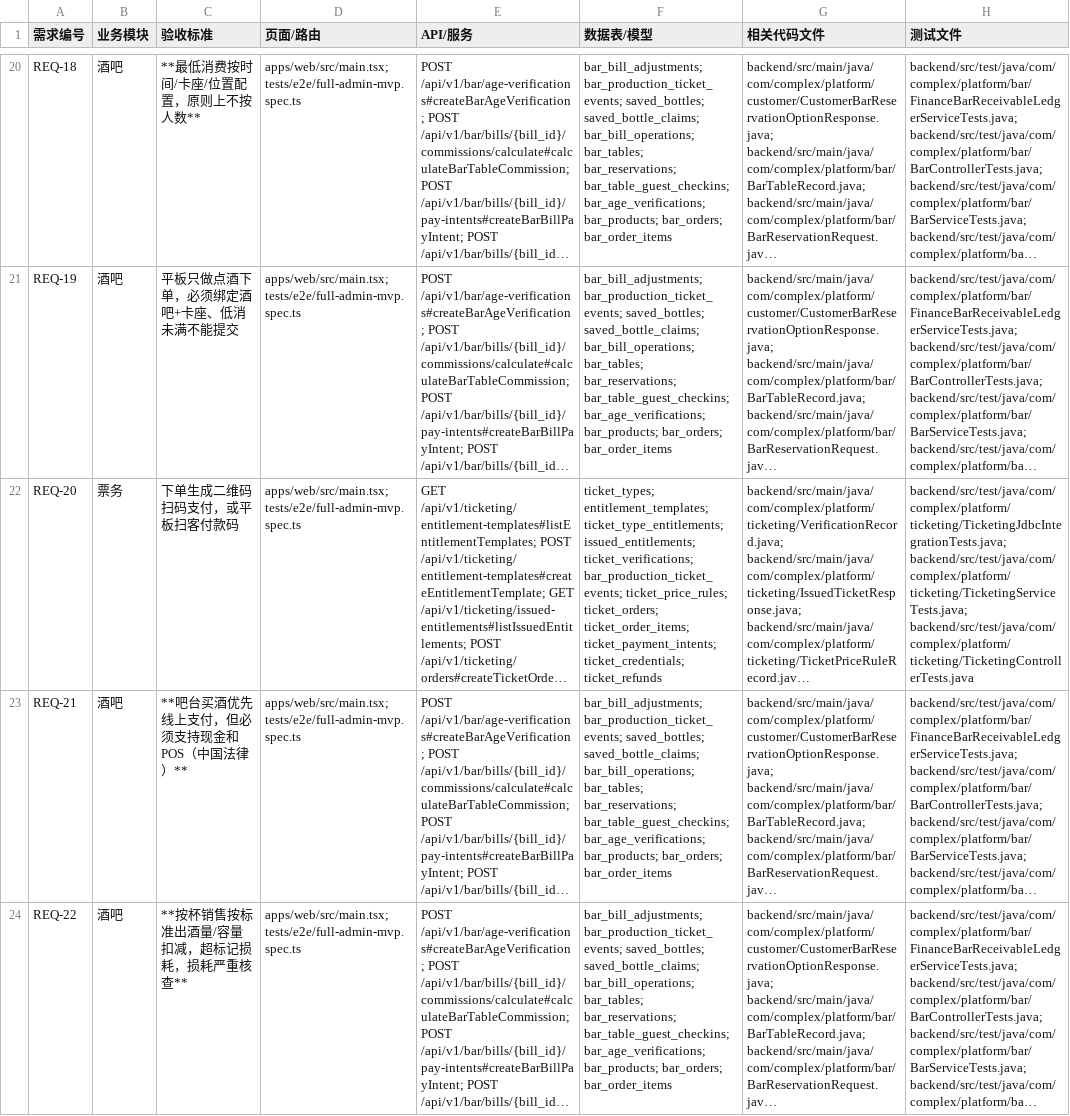
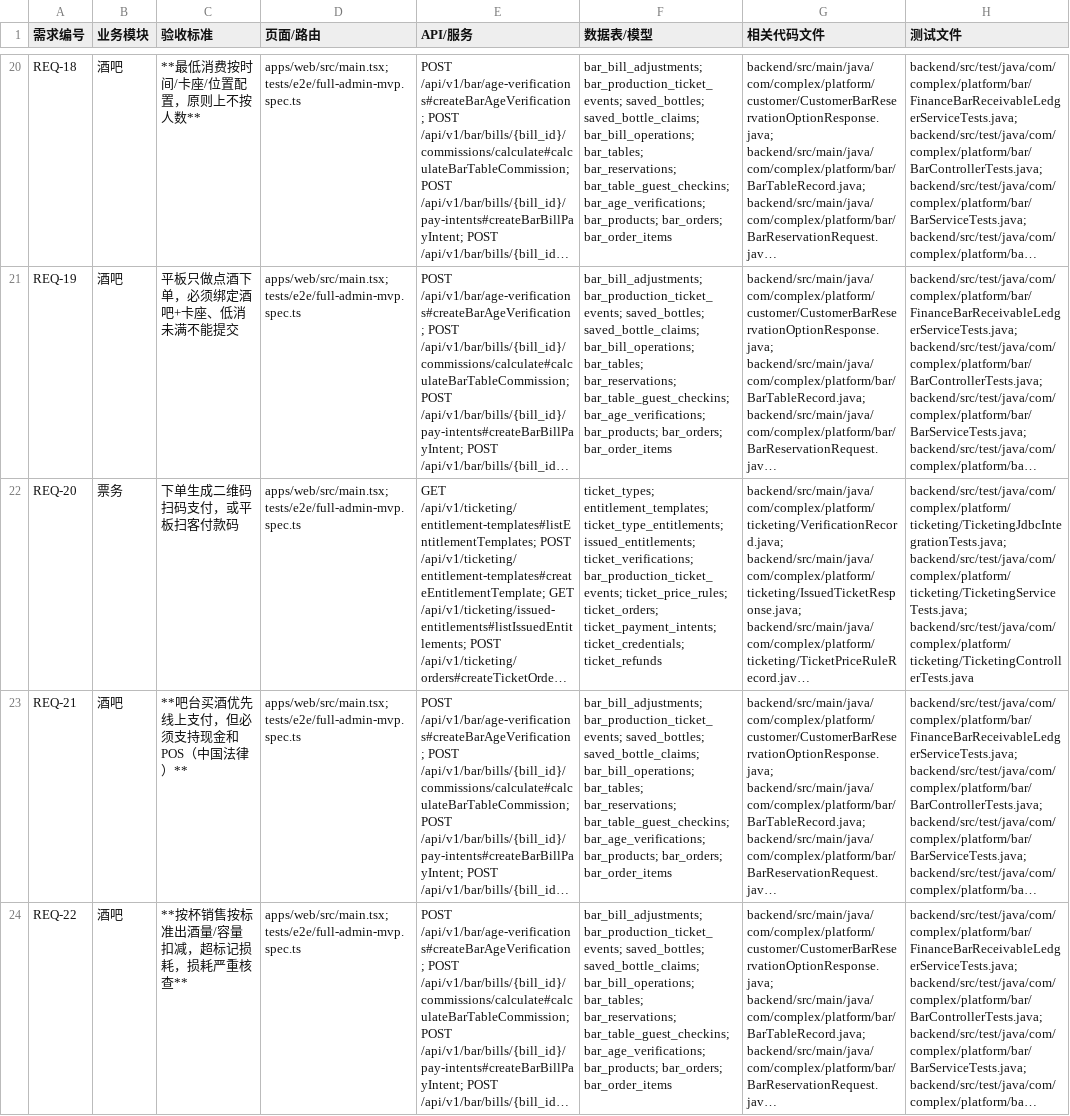
Before and after one commit to jxh1979/mall, a CSV file: docs/requirements-code-implementation-matrix-v0.1.csv, drawn as a sheet; only a part is shown, gaps mark what is left out; long unchanged cells end in …; the diff covers the shown part only; the diff names each change by its address in the sheet, - before the commit and + after, or states it on an @@ line.

```diff
--- a/docs/requirements-code-implementation-matrix-v0.1.csv
+++ b/docs/requirements-code-implementation-matrix-v0.1.csv
-F22 (数据表/模型): …ticket_price_rules; ticket_orders; ticket_order_items; ticket_payment_intents; ticket_credentials;…
+F22 (数据表/模型): …ticket_price_rules; ticket_orders; ticket_payment_intents; ticket_credentials;…
```
Also changed, not shown: 22 edited cells elsewhere in this file, docs/domain-ownership-scope-audit-v0.1.csv, 5 other files.
